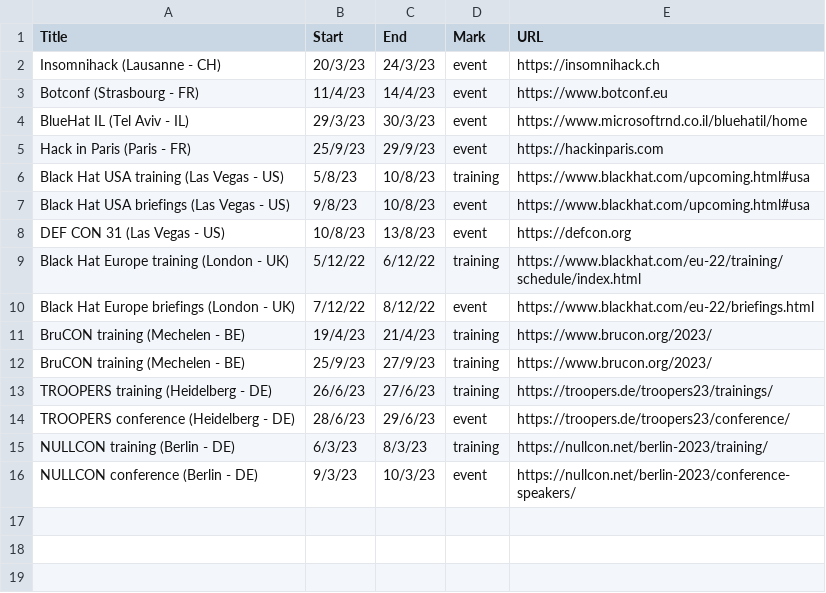
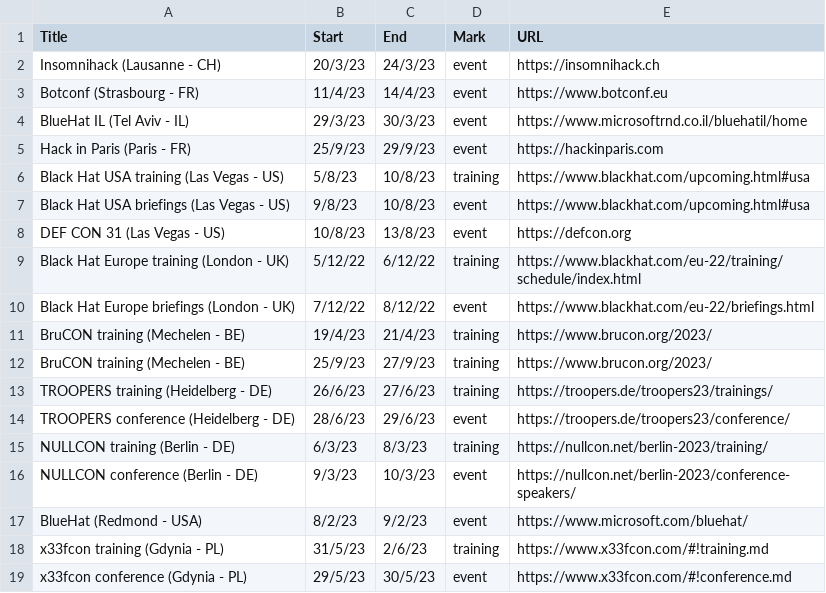
Before and after one commit to sannemaasakkers/Infosec-confcalendar, a CSV file: events/events.csv, drawn as a sheet.

Commit message:
Add x33fcon

```diff
--- a/events/events.csv
+++ b/events/events.csv
@@ -16 +16,4 @@ NULLCON training (Berlin - DE),6/3/23,8/3/23,training,https://nullcon.net/berlin
 NULLCON conference (Berlin - DE),9/3/23,10/3/23,event,https://nullcon.net/berlin-2023/conference-speakers/
+BlueHat (Redmond - USA),8/2/23,9/2/23,event,https://www.microsoft.com/bluehat/
+x33fcon training (Gdynia - PL),31/5/23,2/6/23,training,https://www.x33fcon.com/#!training.md
+x33fcon conference (Gdynia - PL),29/5/23,30/5/23,event,https://www.x33fcon.com/#!conference.md
```
